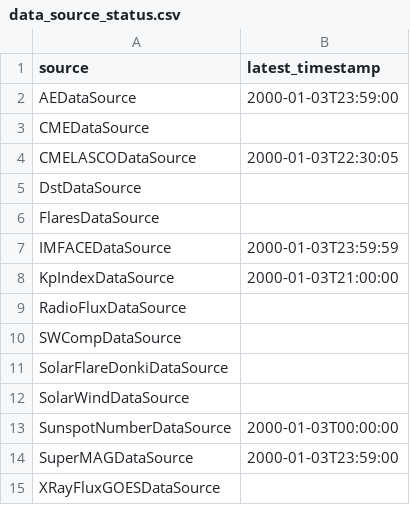
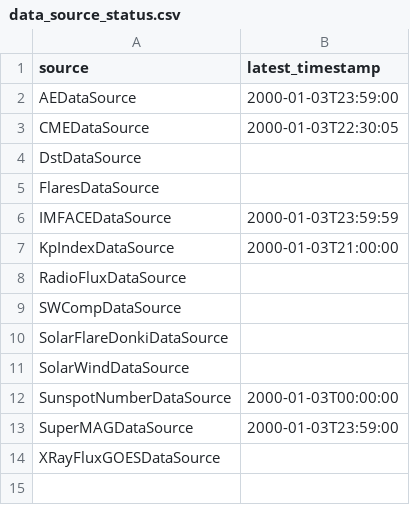
Before and after one commit to harry353/ProjectBzarre, a CSV file: data_source_status.csv, drawn as a sheet.

```diff
--- a/data_source_status.csv
+++ b/data_source_status.csv
@@ -2,4 +2,3 @@ source,latest_timestamp
 AEDataSource,2000-01-03T23:59:00
-CMEDataSource,
-CMELASCODataSource,2000-01-03T22:30:05
+CMEDataSource,2000-01-03T22:30:05
 DstDataSource,
```
Also changed, not shown: 30 other files.
